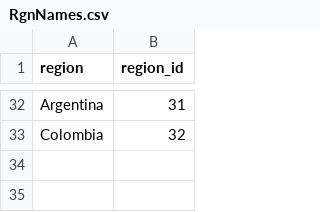
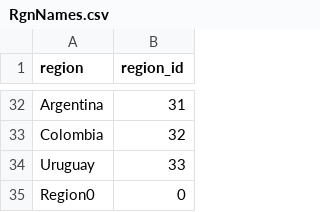
Before and after one commit to JGCRI/metis, a CSV file: dataFiles/grids/griddedIDsPop/RgnNames.csv, drawn as a sheet; only a part is shown, gaps mark what is left out; the diff names each change by its address in the sheet, - before the commit and + after, or states it on an @@ line.

```diff
--- a/dataFiles/grids/griddedIDsPop/RgnNames.csv
+++ b/dataFiles/grids/griddedIDsPop/RgnNames.csv
+row 34: Uruguay | 33
+row 35: Region0 | 0
```
Also changed, not shown: 26 other files.
